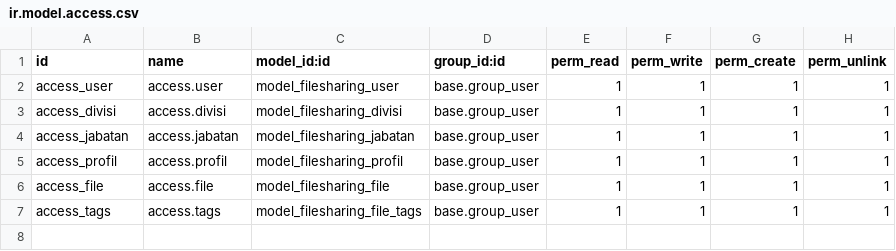
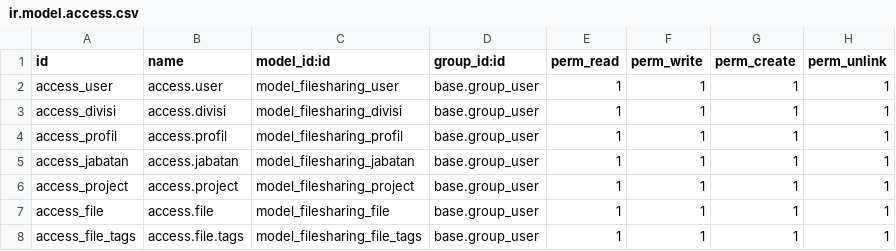
Before and after one commit to jspmarc/Akademis.id-file-sharing-terintegrasi-IF3141, a CSV file: src/security/ir.model.access.csv, drawn as a sheet.

Commit message:
feat: division name and tag name

```diff
--- a/src/security/ir.model.access.csv
+++ b/src/security/ir.model.access.csv
@@ -3,5 +3,6 @@ access_user,access.user,model_filesharing_user,base.group_user,1,1,1,1
 access_divisi,access.divisi,model_filesharing_divisi,base.group_user,1,1,1,1
+access_profil,access.profil,model_filesharing_profil,base.group_user,1,1,1,1
 access_jabatan,access.jabatan,model_filesharing_jabatan,base.group_user,1,1,1,1
-access_profil,access.profil,model_filesharing_profil,base.group_user,1,1,1,1
+access_project,access.project,model_filesharing_project,base.group_user,1,1,1,1
 access_file,access.file,model_filesharing_file,base.group_user,1,1,1,1
-access_tags,access.tags,model_filesharing_file_tags,base.group_user,1,1,1,1
+access_file_tags,access.file.tags,model_filesharing_file_tags,base.group_user,1,1,1,1
```
Also changed, not shown: 6 other files.
